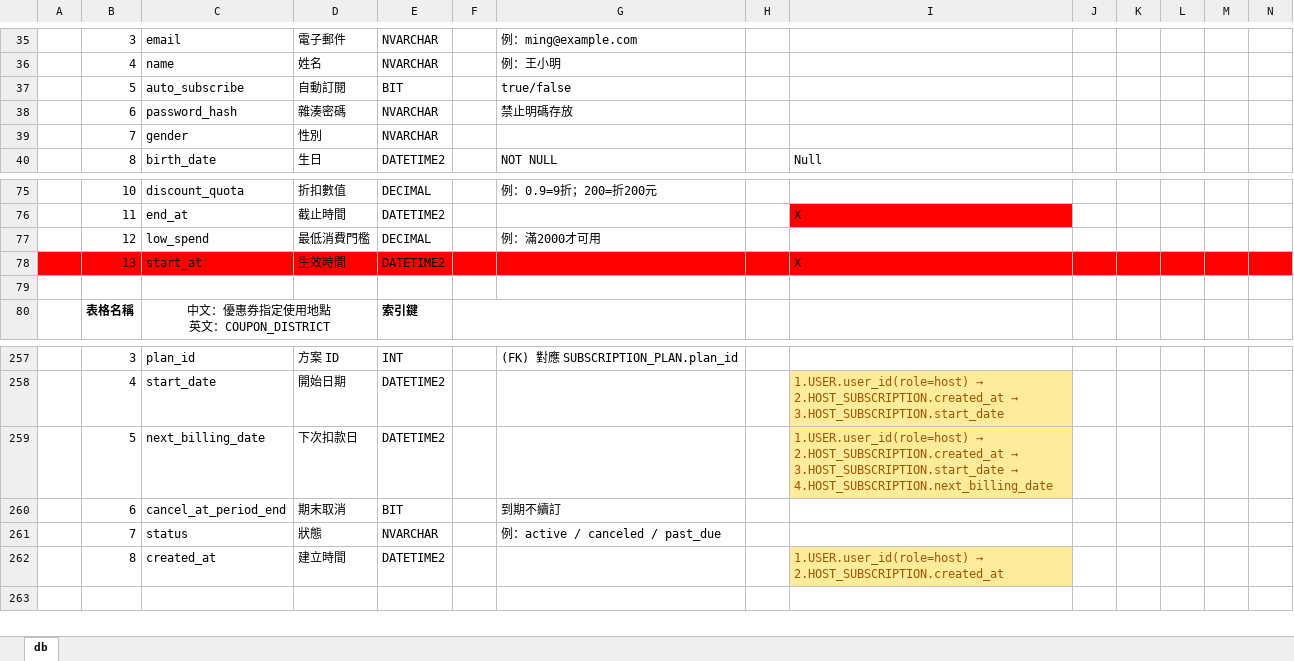
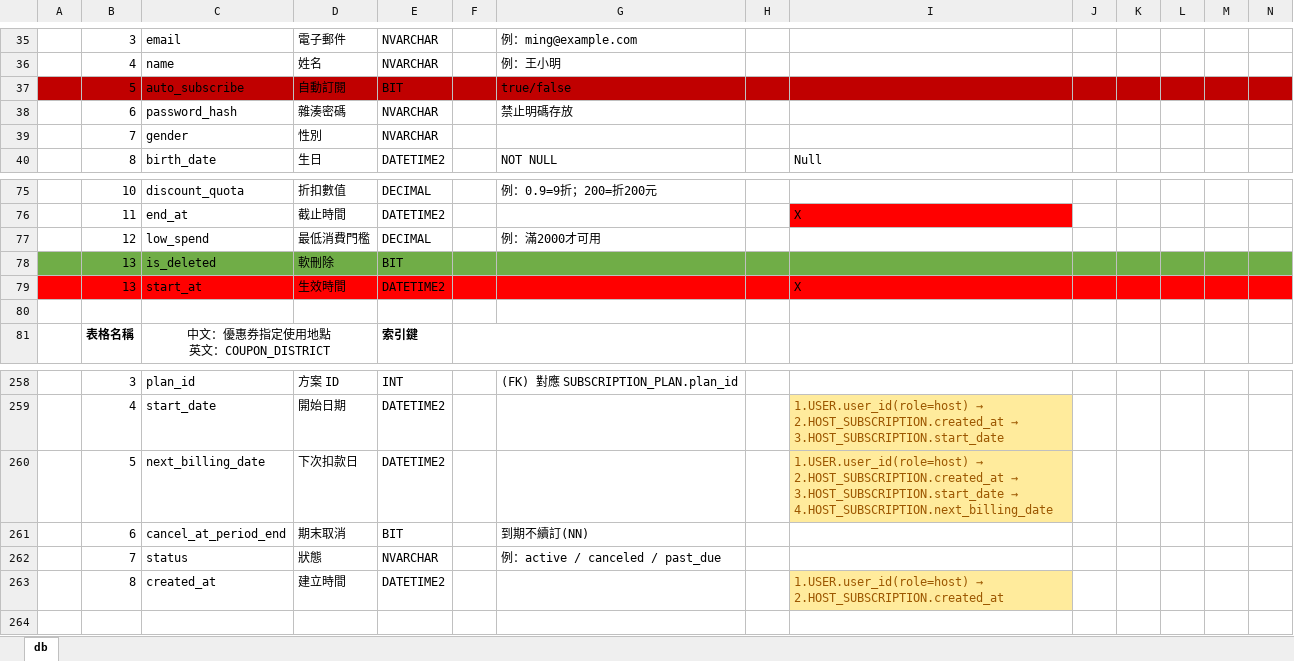
Before and after one commit to iSpanChase/RentalManagementPlatform, an Excel workbook: Document/專題/db_diagram.xlsx, sheet db, drawn as a sheet; only a part is shown, gaps mark what is left out; values as stored, in another font and other column widths than the file's, no borders; conditional formats not drawn; addresses are those after the commit; rows hold the shown columns only; the diff covers the shown part only; the diff names each change by its address in the sheet, - before the commit and + after, or states it on an @@ line.

```diff
--- a/Document/專題/db_diagram.xlsx (sheet db)
+++ b/Document/專題/db_diagram.xlsx (sheet db)
-A37:N37 fill: none
+A37:N37 fill: #C00000
+row 78:  | 13 | is_deleted | 軟刪除 | BIT
-G261: 到期不續訂
+G261: 到期不續訂(NN)
```
Also changed, not shown: cell formats elsewhere in this sheet, 39 other files.
